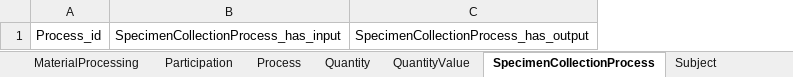
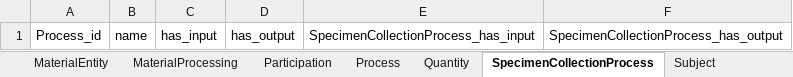
Before and after one commit to linkml/cmdr, an Excel workbook: project/excel/cmdr.xlsx, sheet SpecimenCollectionProcess, drawn as a sheet; values as stored, in another font and other column widths than the file's, no borders; the diff names each change by its address in the sheet, - before the commit and + after, or states it on an @@ line.

```diff
--- a/project/excel/cmdr.xlsx (sheet SpecimenCollectionProcess)
+++ b/project/excel/cmdr.xlsx (sheet SpecimenCollectionProcess)
-sheet tab: QuantityValue
+column B, row 1: name
+column C, row 1: has_input
+column D, row 1: has_output
```
Also changed, not shown: sheet SpecimenCollectionProcess1, sheet Container, sheet Container1, sheet MaterialProcessing, sheet MaterialProcessing1, sheet Process, 3 more sheets, other sheet tabs, 14 other files.
